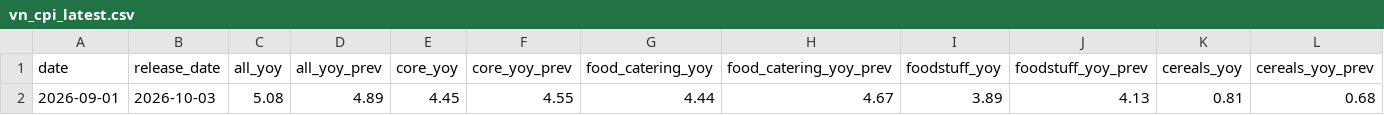
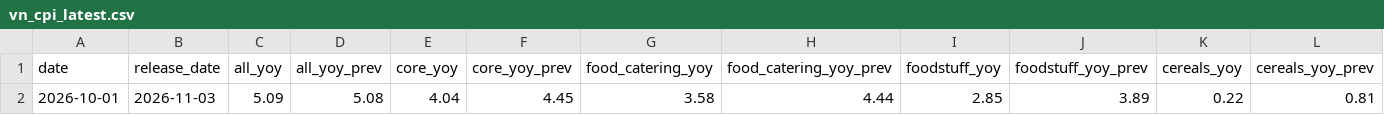
Before and after one commit to AsiaDecoded/Asia-vitals, a CSV file: data/vn/cpi/vn_cpi_latest.csv, drawn as a sheet; only a part is shown; removed rows and columns are numbered as before the commit, all else as after; rows hold the shown columns only; the diff names each change by its address in the sheet, - before the commit and + after, or states it on an @@ line.

```diff
--- a/data/vn/cpi/vn_cpi_latest.csv
+++ b/data/vn/cpi/vn_cpi_latest.csv
-row 2: 2026-09-01 | 2026-10-03 | 5.08 | 4.89 | 4.45 | 4.55 | 4.44 | 4.67 | 3.89 | 4.13 | 0.81 | 0.68
+row 2: 2026-10-01 | 2026-11-03 | 5.09 | 5.08 | 4.04 | 4.45 | 3.58 | 4.44 | 2.85 | 3.89 | 0.22 | 0.81
```
Also changed, not shown: data/asia/table/asia_table.csv, 14 other files.
